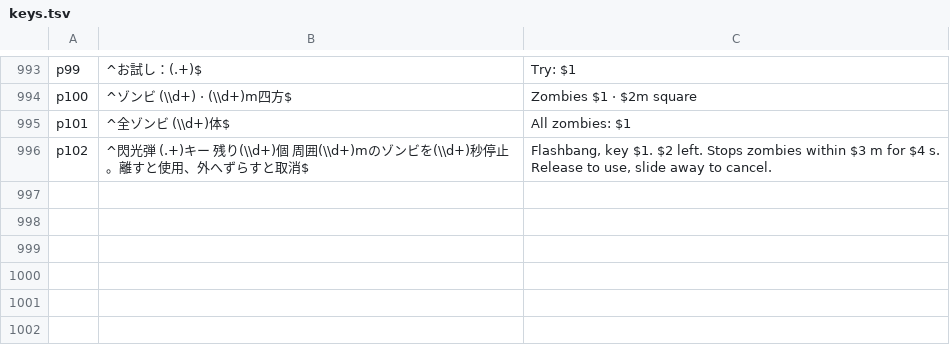
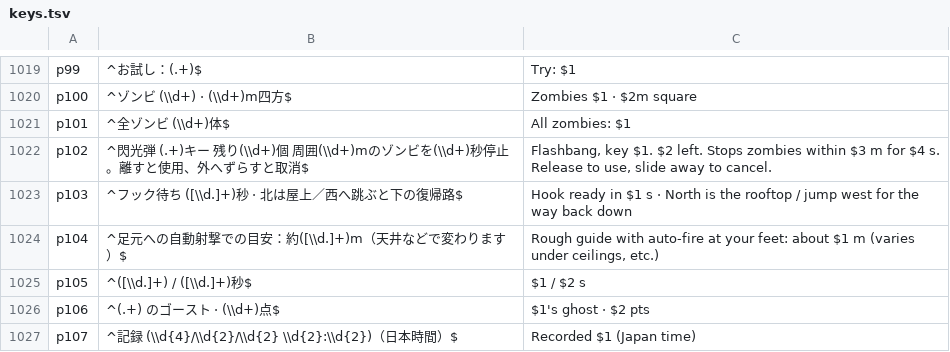
Before and after one commit to jirisuke0121/gunrun-sky-proto, a TSV file: tools/i18n/keys.tsv, drawn as a sheet; only a part is shown, gaps mark what is left out; the diff covers the shown part only; the diff names each change by its address in the sheet, - before the commit and + after, or states it on an @@ line.

```diff
--- a/tools/i18n/keys.tsv
+++ b/tools/i18n/keys.tsv
+row 1023: p103 | ^フック待ち ([\\d.]+)秒 · 北は屋上／西へ跳ぶと下の復帰路$ | Hook ready in $1 s · North is the rooftop / jump west for the way back down
+row 1024: p104 | ^足元への自動射撃での目安：約([\\d.]+)m（天井などで変わります）$ | Rough guide with auto-fire at your feet: about $1 m (varies under ceilings, etc.)
+row 1025: p105 | ^([\\d.]+) / ([\\d.]+)秒$ | $1 / $2 s
+row 1026: p106 | ^(.+) のゴースト · (\\d+)点$ | $1's ghost · $2 pts
+row 1027: p107 | ^記録 (\\d{4}/\\d{2}/\\d{2} \\d{2}:\\d{2})（日本時間）$ | Recorded $1 (Japan time)
```
Also changed, not shown: 26 added rows elsewhere in this file, tools/i18n/extra-src.tsv, 21 other files.
